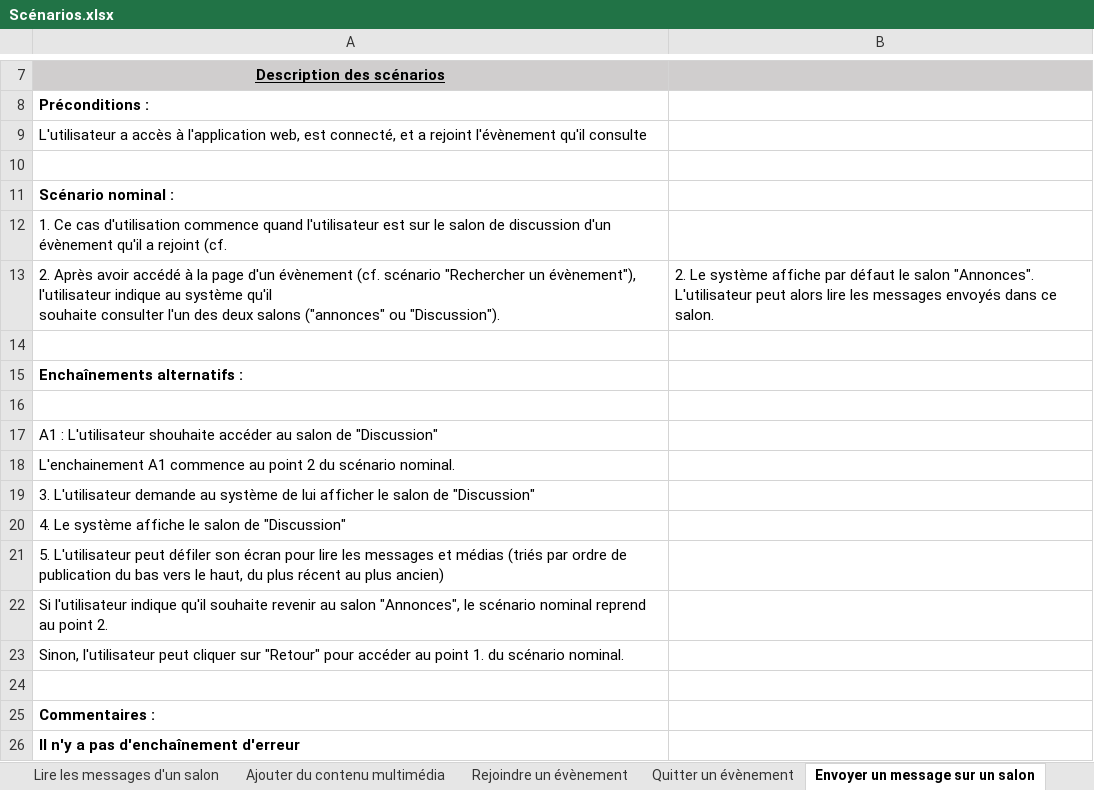
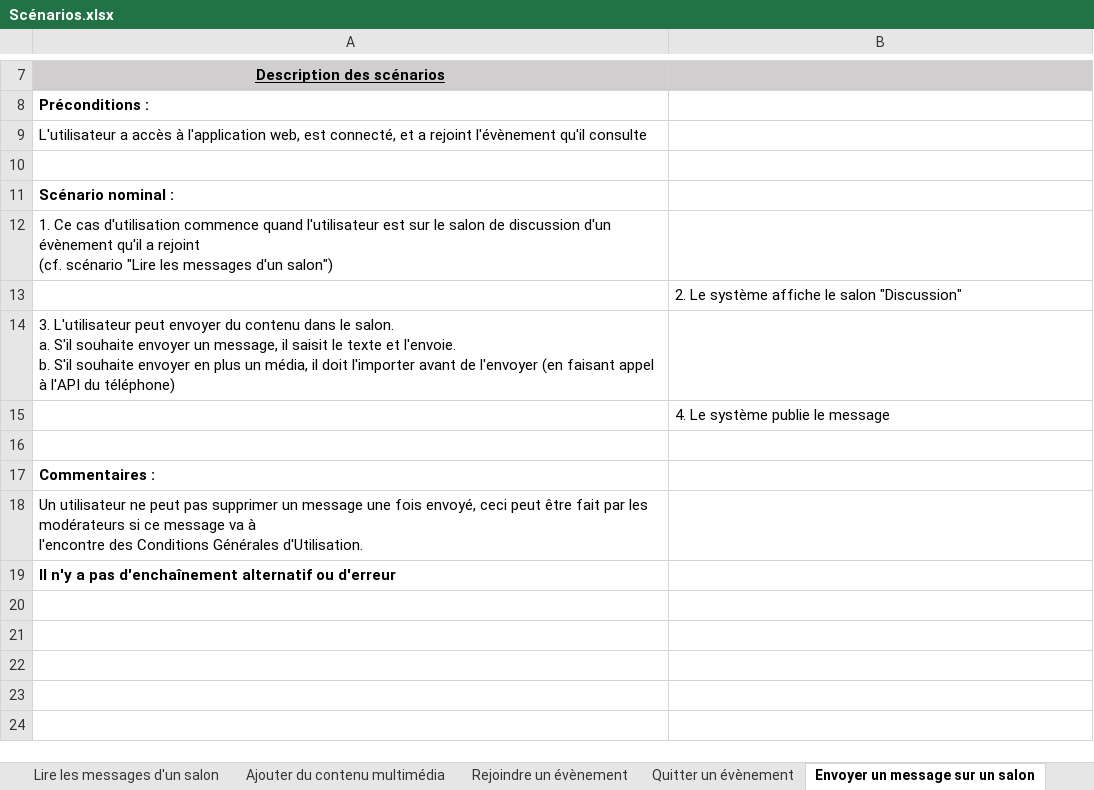
Before and after one commit to Hizaak/S2-05-Gestion_d_un_projet, an Excel workbook: Scénarios/Scénarios.xlsx, sheet Envoyer un message sur un salon, drawn as a sheet; only a part is shown, gaps mark what is left out; values as stored, in another font and other column widths than the file's, no borders; removed rows and columns are numbered as before the commit, all else as after; ↵ is a line break in a cell; the diff names each change by its address in the sheet, - before the commit and + after, or states it on an @@ line.

```diff
--- a/Scénarios/Scénarios.xlsx (sheet Envoyer un message sur un salon)
+++ b/Scénarios/Scénarios.xlsx (sheet Envoyer un message sur un salon)
-A12: …rejoint (cf.
+A12: …rejoint ↵ (cf. scénario "Lire les messages d'un salon")
-row 13: 2. Après avoir accédé à la page d'un évènement (cf. scénario "Rechercher un évènement"), l'utilisateur indique au système qu'il ↵ souhaite consulter l'un des deux salons ("annonces" ou "Discussion"). | 2. Le système affiche par défaut le salon "Annonces". ↵ L'utilisateur peut alors lire les messages envoyés dans ce salon.
-B13: (empty)
+B13: 2. Le système affiche le salon "Discussion"
-A14: Enchaînements alternatifs :
+A14: 3. L'utilisateur peut envoyer du contenu dans le salon. ↵ a. S'il souhaite envoyer un message, il saisit le texte et l'envoie. ↵ b. S'il souhaite envoyer en plus un média, il doit l'importer avant de l'envoyer (en faisant appel à l'API du téléphone)
-A14 bold: on
+A14 bold: off
-B15: (empty)
+B15: 4. Le système publie le message
-row 17: A1 : L'utilisateur shouhaite accéder au salon de "Discussion"
-row 18: L'enchainement A1 commence au point 2 du scénario nominal.
-row 19: 3. L'utilisateur demande au système de lui afficher le salon de "Discussion"
-row 20: 4. Le système affiche le salon de "Discussion"
-row 21: 5. L'utilisateur peut défiler son écran pour lire les messages et médias (triés par ordre de publication du bas vers le haut, du plus récent au plus ancien)
-row 22: Si l'utilisateur indique qu'il souhaite revenir au salon "Annonces", le scénario nominal reprend au point 2.
-row 23: Sinon, l'utilisateur peut cliquer sur "Retour" pour accéder au point 1. du scénario nominal.
-A18: Il n'y a pas d'enchaînement d'erreur
+A18: Un utilisateur ne peut pas supprimer un message une fois envoyé, ceci peut être fait par les modérateurs si ce message va à ↵ l'encontre des Conditions Générales d'Utilisation.
-A18 bold: on
+A18 bold: off
+row 19: Il n'y a pas d'enchaînement alternatif ou d'erreur
```
Also changed, not shown: sheet Lire les messages d'un salon, sheet Se connecter, sheet Rejoindre un évènement, other sheet tabs, 1 other file.
